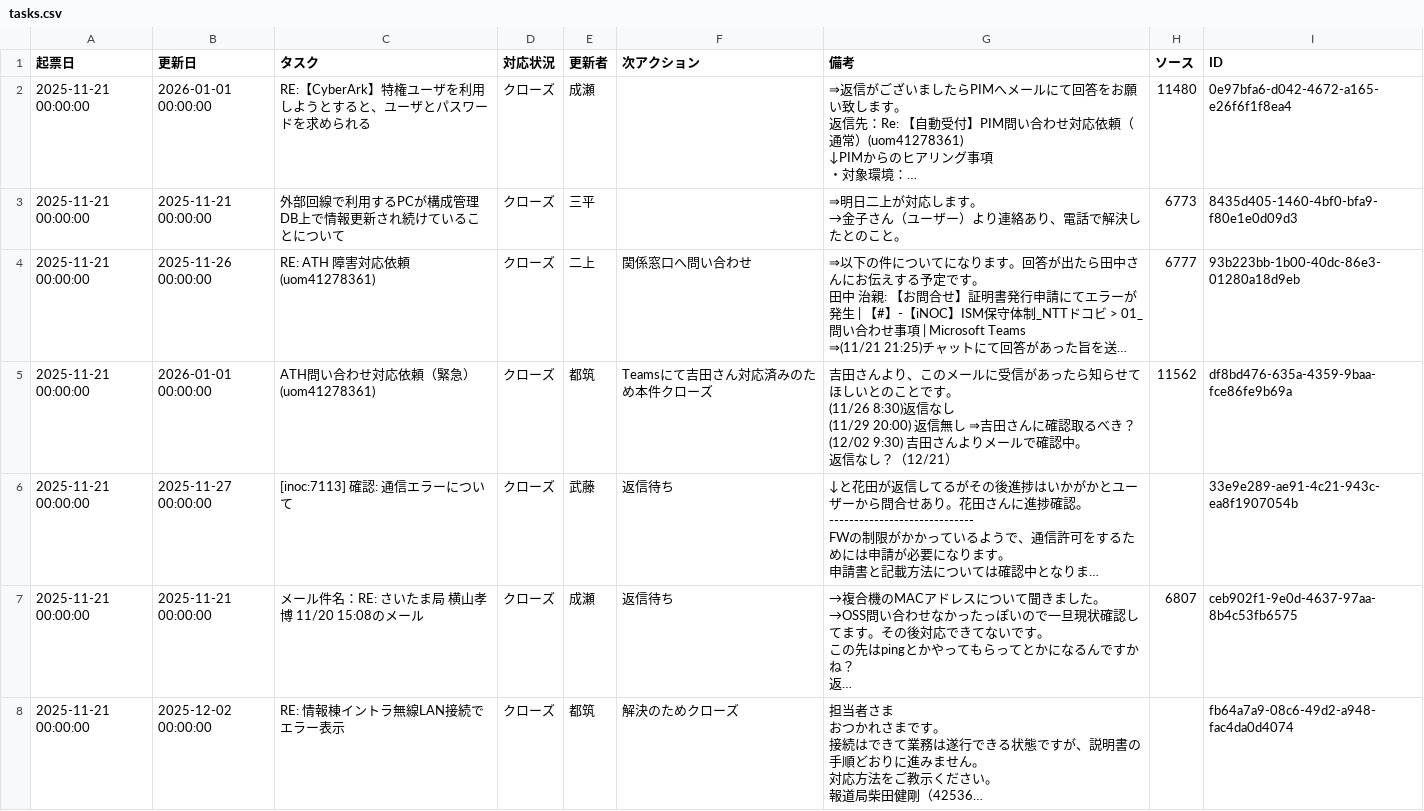
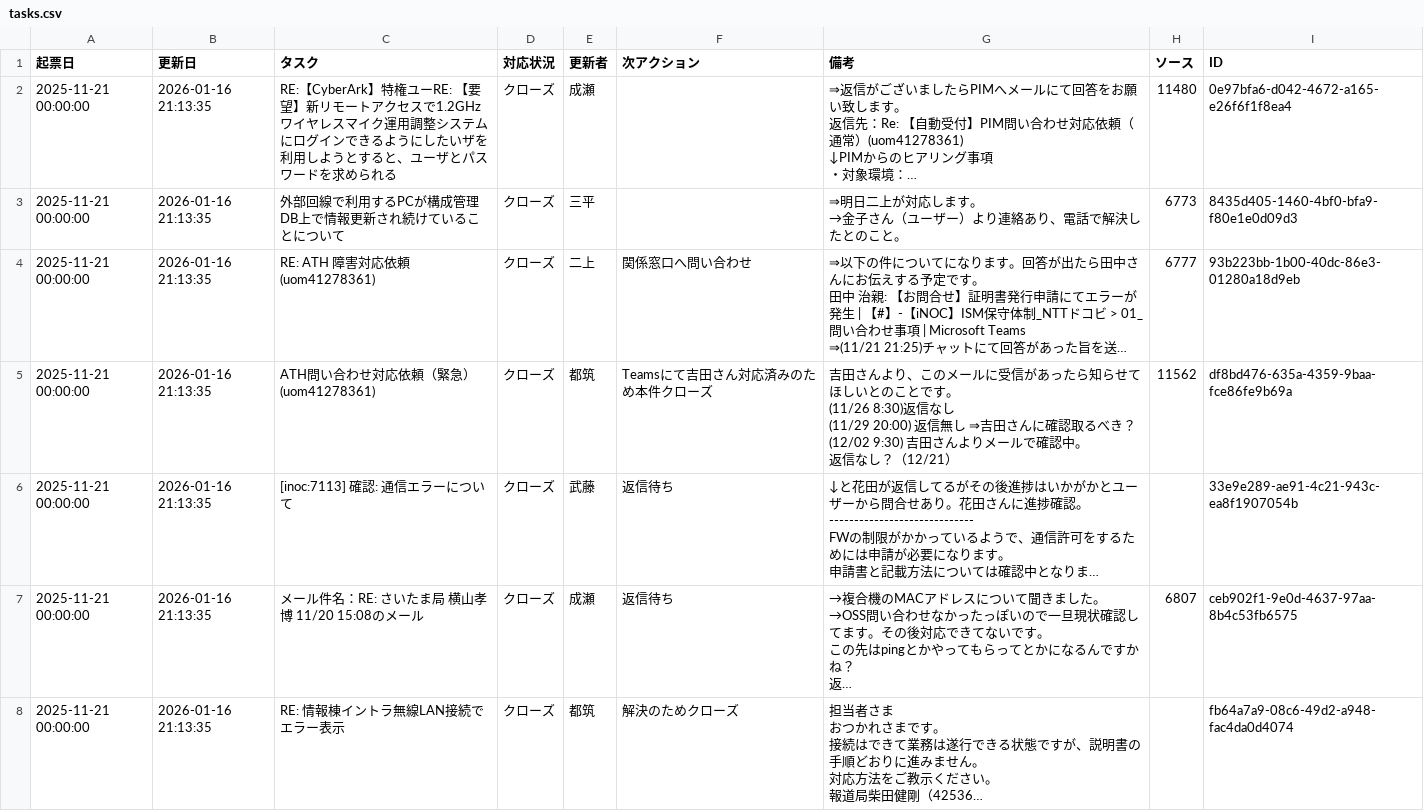
Before and after one commit to weakest4me/taskboard-streamlit, a CSV file: tasks.csv, drawn as a sheet; only a part is shown; long unchanged cells end in …; the diff covers the shown part only; the diff names each change by its address in the sheet, - before the commit and + after, or states it on an @@ line.

Commit message:
Update tasks.csv from Streamlit app (2026-01-16 21:13:35 JST)

```diff
--- a/tasks.csv
+++ b/tasks.csv
-B2 (更新日): 2026-01-01 00:00:00
+B2 (更新日): 2026-01-16 21:13:35
-C2 (タスク): …特権ユーザを利用…
+C2 (タスク): …特権ユーRE: 【要望】新リモートアクセスで1.2GHzワイヤレスマイク運用調整システムにログインできるようにしたいザを利用…
-B3 (更新日): 2025-11-21 00:00:00
+B3 (更新日): 2026-01-16 21:13:35
-B4 (更新日): 2025-11-26 00:00:00
+B4 (更新日): 2026-01-16 21:13:35
-B5 (更新日): 2026-01-01 00:00:00
+B5 (更新日): 2026-01-16 21:13:35
-B6 (更新日): 2025-11-27 00:00:00
+B6 (更新日): 2026-01-16 21:13:35
-B7 (更新日): 2025-11-21 00:00:00
+B7 (更新日): 2026-01-16 21:13:35
-B8 (更新日): 2025-12-02 00:00:00
+B8 (更新日): 2026-01-16 21:13:35
```
Also changed, not shown: 161 edited cells elsewhere in this file.
